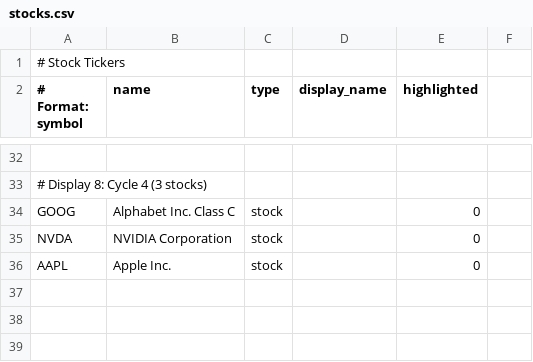
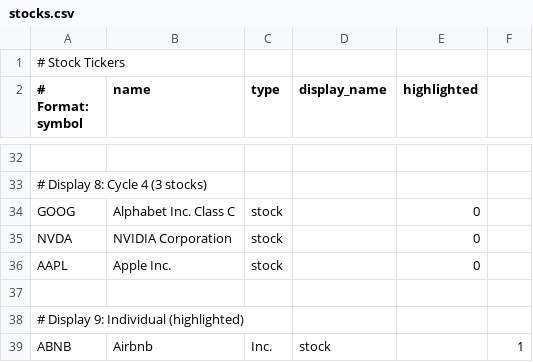
Before and after one commit to dcelayeta/pantallita-events, a CSV file: stocks.csv, drawn as a sheet; only a part is shown, gaps mark what is left out; the diff names each change by its address in the sheet, - before the commit and + after, or states it on an @@ line.

Commit message:
Update stocks.csv

```diff
--- a/stocks.csv
+++ b/stocks.csv
+row 37: (empty)
+row 38: # Display 9: Individual (highlighted)
+row 39: ABNB | Airbnb | Inc. | stock |  | 1
```
